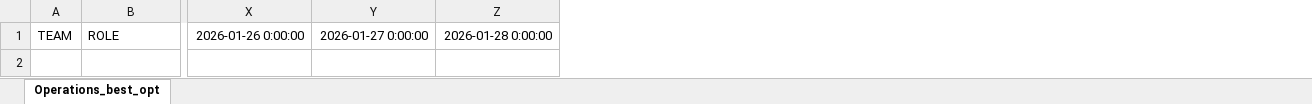
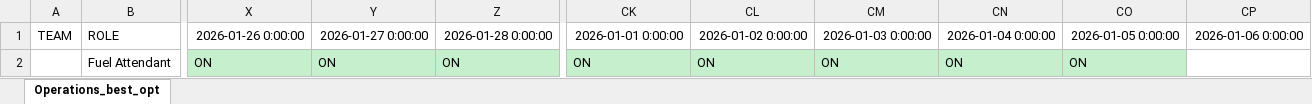
Before and after one commit to joseggch15/inboundoutbound, an Excel workbook: PlanStaffRGM.xlsx, sheet Operations_best_opt, drawn as a sheet; only a part is shown, gaps mark what is left out; values as stored, in another font and other column widths than the file's, no borders; rows hold the shown columns only; the diff names each change by its address in the sheet, - before the commit and + after, or states it on an @@ line.

```diff
--- a/PlanStaffRGM.xlsx (sheet Operations_best_opt)
+++ b/PlanStaffRGM.xlsx (sheet Operations_best_opt)
+column CK, row 1: 2026-01-01 0:00:00
+column CL, row 1: 2026-01-02 0:00:00
+column CM, row 1: 2026-01-03 0:00:00
+column CN, row 1: 2026-01-04 0:00:00
+column CO, row 1: 2026-01-05 0:00:00
+column CP, row 1: 2026-01-06 0:00:00
+row 2:  | Fuel Attendant | ON | ON | ON | ON | ON | ON | ON | ON
```
Also changed, not shown: PlanStaffNewmont.xlsx, 2 other files.
